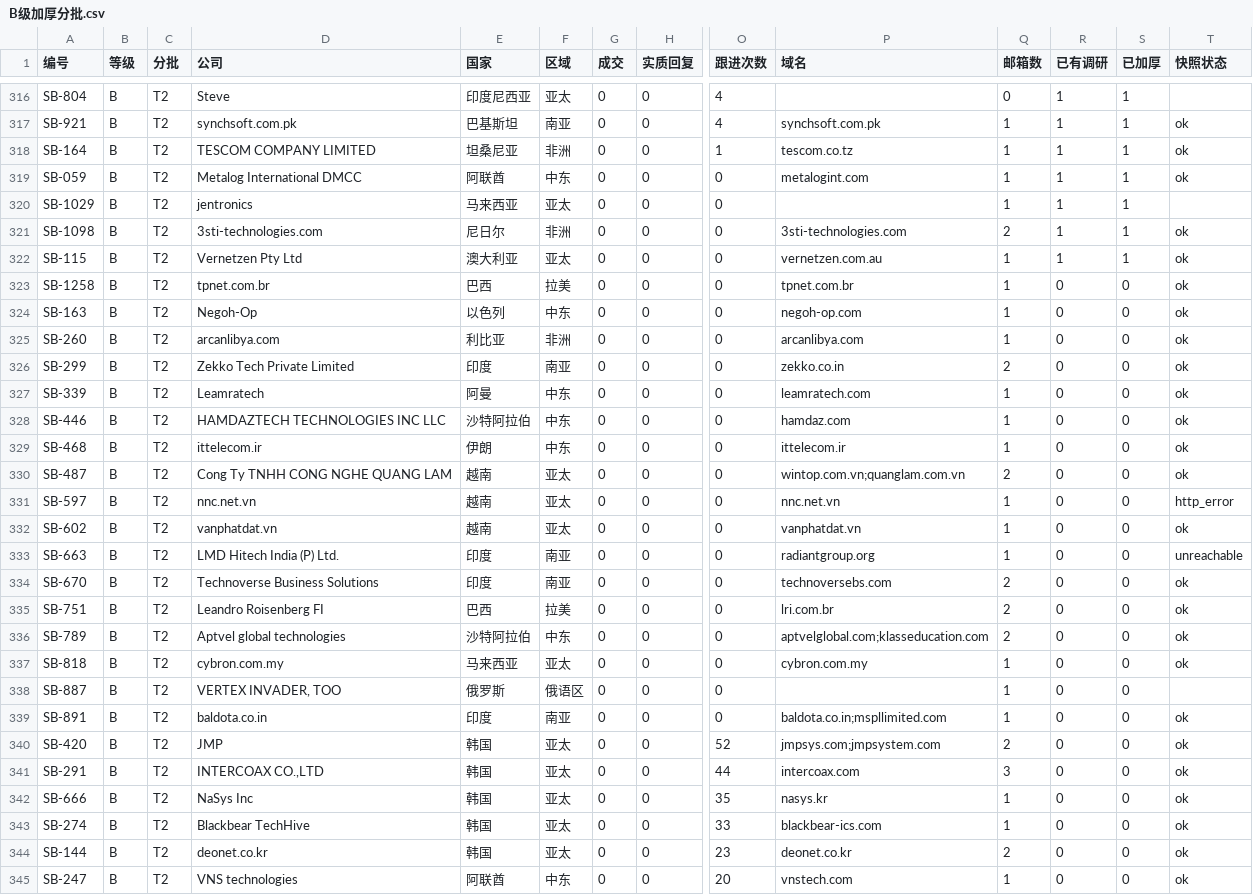
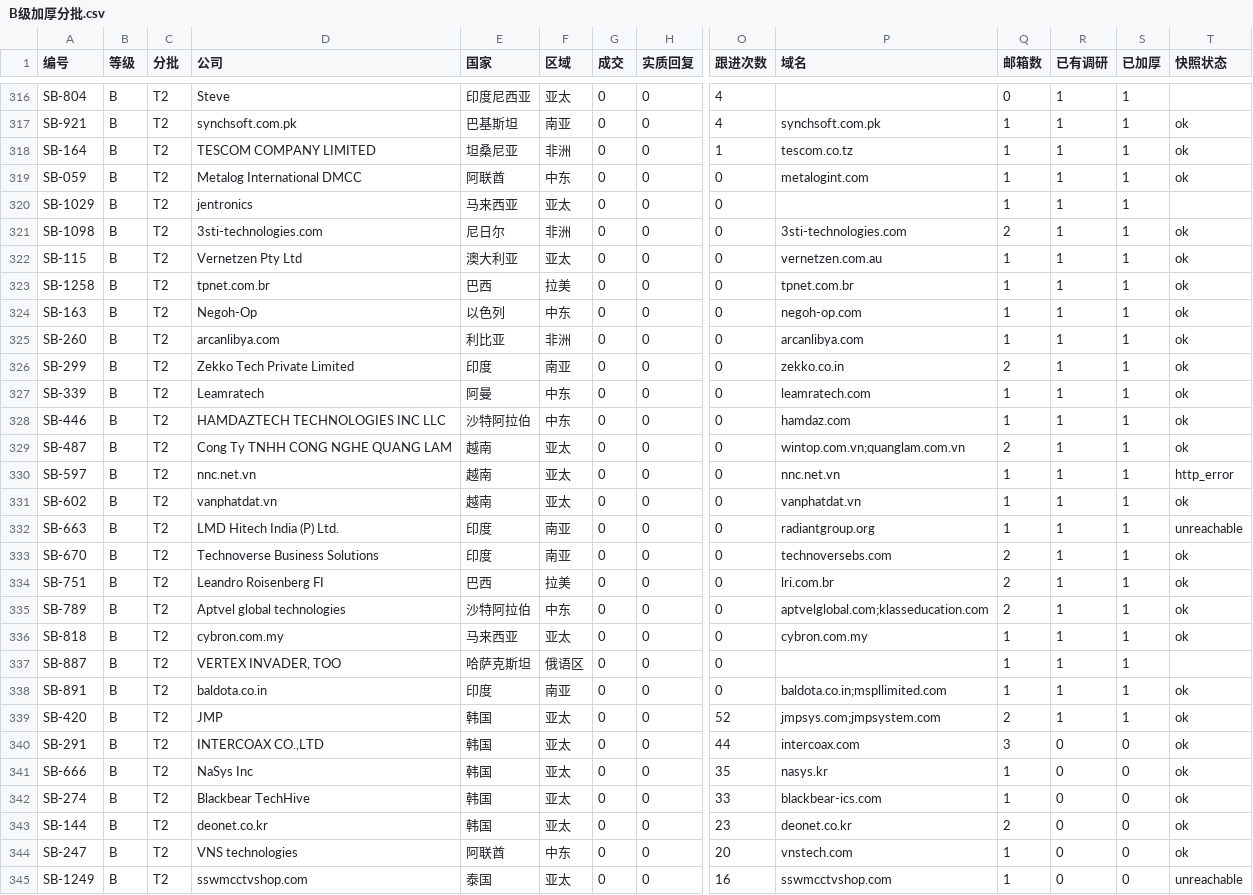
Before and after one commit to elsasaga-cloud/Planet, a CSV file: data/saga_clients/B级加厚分批.csv, drawn as a sheet; only a part is shown, gaps mark what is left out; the shorter side is filled out with more unchanged rows; removed rows and columns are numbered as before the commit, all else as after; rows hold the shown columns only; the diff names each change by its address in the sheet, - before the commit and + after, or states it on an @@ line.

Commit message:
T27-R5: B 级加厚 T2 批 31 ×18（Quang Lam 越南自有 logo OEM、LRI 巴西 ORing 渠道、Arcan 利比亚 ISAF 8 光 8、Aptvel PLANET 48 口对价、JMP 韩国小批量贴牌、Vertex country_fix 哈萨克斯坦等；ittelecom.ir 伊朗→C）
Co-authored-by: arena-agent <297053741+arena-agent@users.noreply.github.com>

```diff
--- a/data/saga_clients/B级加厚分批.csv
+++ b/data/saga_clients/B级加厚分批.csv
-R323:R328 (已有调研): 0
+R323:R328 (已有调研): 1
-S323:S328 (已加厚): 0
+S323:S328 (已加厚): 1
-row 329: SB-468 | B | T2 | ittelecom.ir | 伊朗 | 中东 | 0 | 0 | 0 | ittelecom.ir | 1 | 0 | 0 | ok
-R329:R339 (已有调研): 0
+R329:R339 (已有调研): 1
-S329:S339 (已加厚): 0
+S329:S339 (已加厚): 1
-E337 (国家): 俄罗斯
+E337 (国家): 哈萨克斯坦
```
Also changed, not shown: 43 other files.
